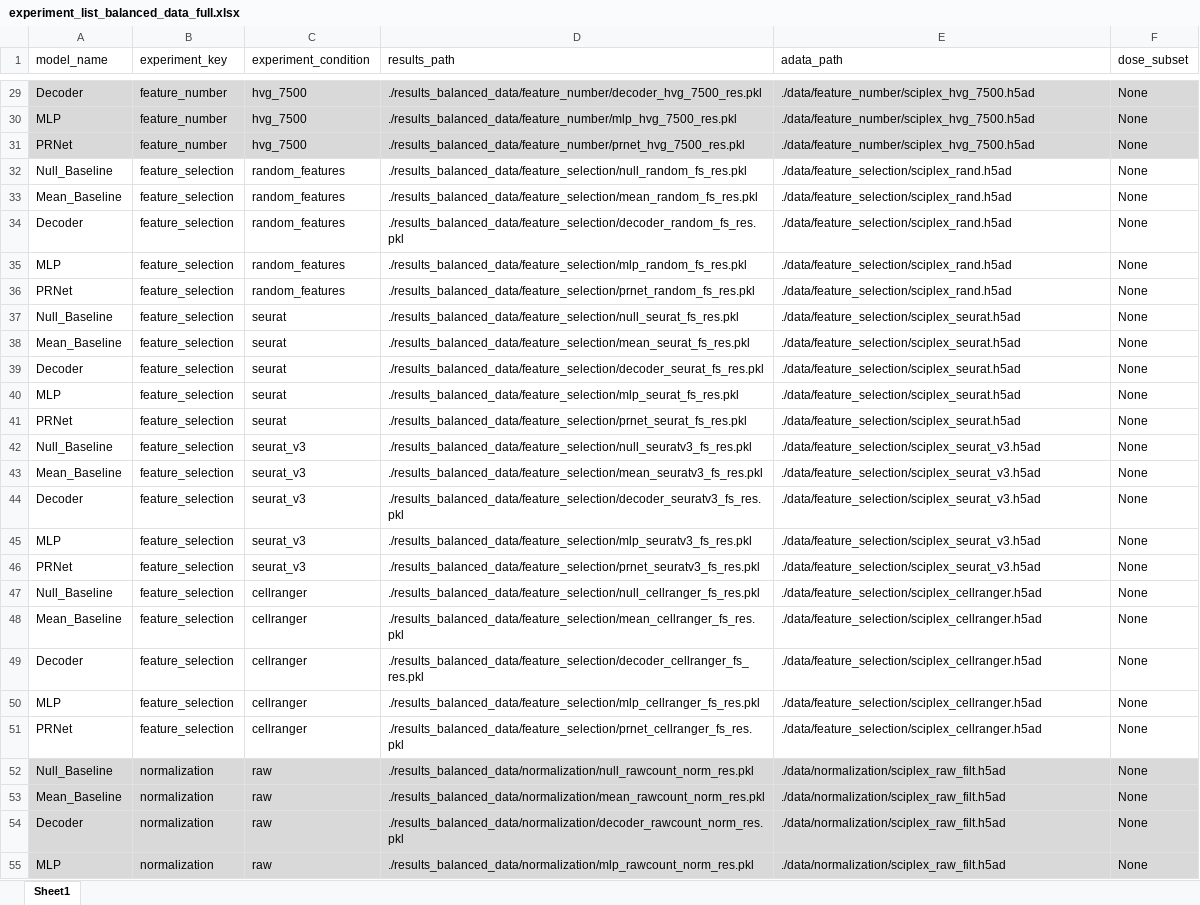
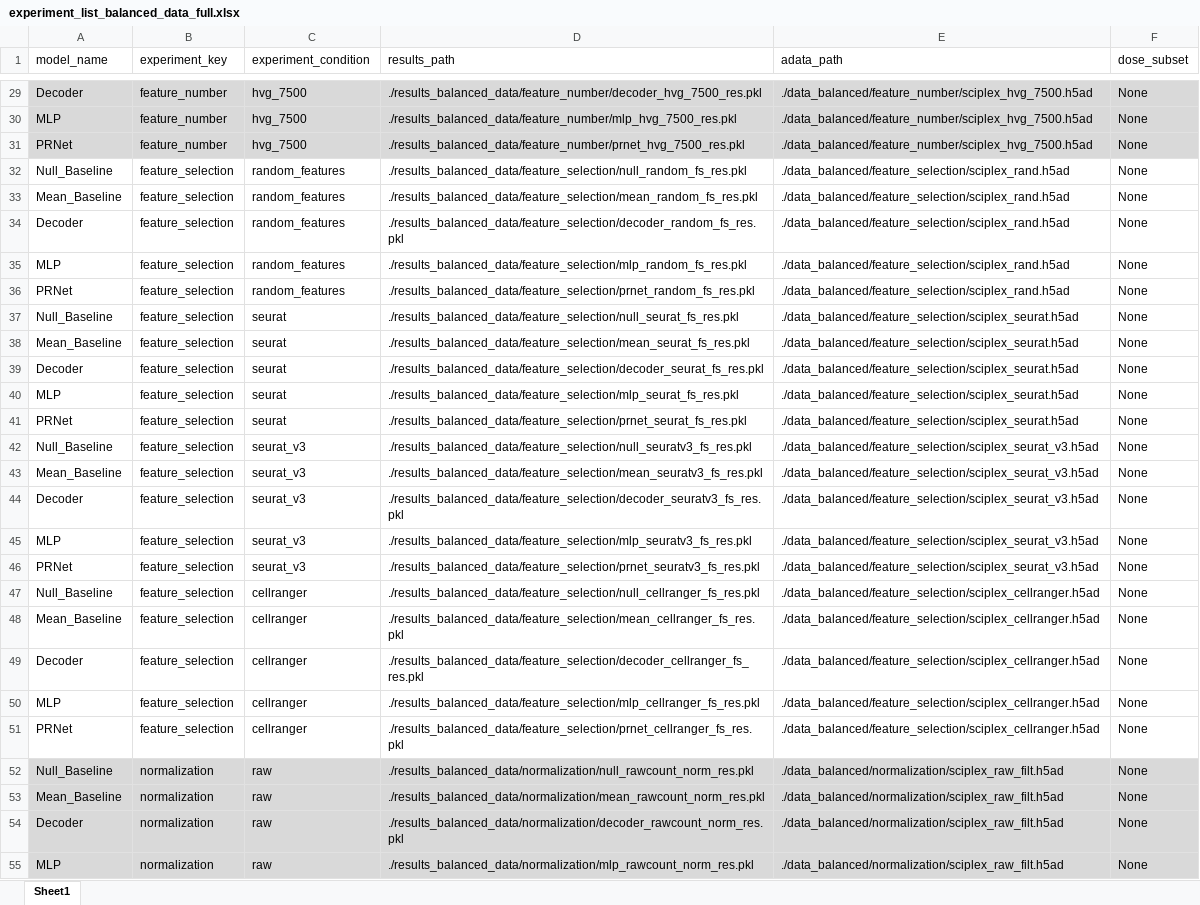
Before and after one commit to VictorCurean/scCPP, an Excel workbook: experiment_list_balanced_data_full.xlsx, sheet Sheet1, drawn as a sheet; only a part is shown, gaps mark what is left out; values as stored, in another font and other column widths than the file's, no borders; the diff covers the shown part only; the diff names each change by its address in the sheet, - before the commit and + after, or states it on an @@ line.

```diff
--- a/experiment_list_balanced_data_full.xlsx (sheet Sheet1)
+++ b/experiment_list_balanced_data_full.xlsx (sheet Sheet1)
-E29:E31 (adata_path): ./data/feature_number/sciplex_hvg_7500.h5ad
+E29:E31 (adata_path): ./data_balanced/feature_number/sciplex_hvg_7500.h5ad
-E32:E36 (adata_path): ./data/feature_selection/sciplex_rand.h5ad
+E32:E36 (adata_path): ./data_balanced/feature_selection/sciplex_rand.h5ad
-E37:E41 (adata_path): ./data/feature_selection/sciplex_seurat.h5ad
+E37:E41 (adata_path): ./data_balanced/feature_selection/sciplex_seurat.h5ad
-E42:E46 (adata_path): ./data/feature_selection/sciplex_seurat_v3.h5ad
+E42:E46 (adata_path): ./data_balanced/feature_selection/sciplex_seurat_v3.h5ad
-E47:E51 (adata_path): ./data/feature_selection/sciplex_cellranger.h5ad
+E47:E51 (adata_path): ./data_balanced/feature_selection/sciplex_cellranger.h5ad
-E52:E55 (adata_path): ./data/normalization/sciplex_raw_filt.h5ad
+E52:E55 (adata_path): ./data_balanced/normalization/sciplex_raw_filt.h5ad
```
Also changed, not shown: 183 edited cells and cell formats elsewhere in this sheet, 1 other file.
